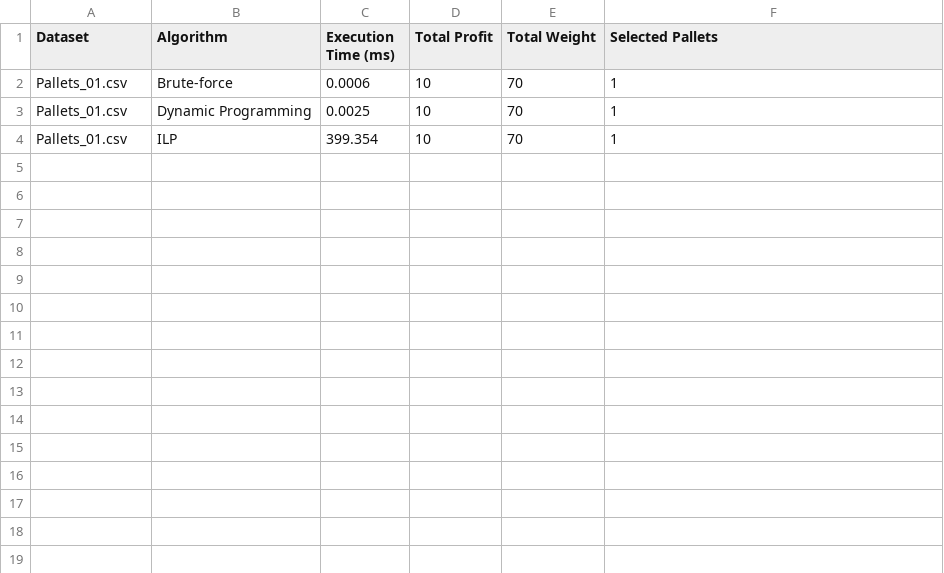
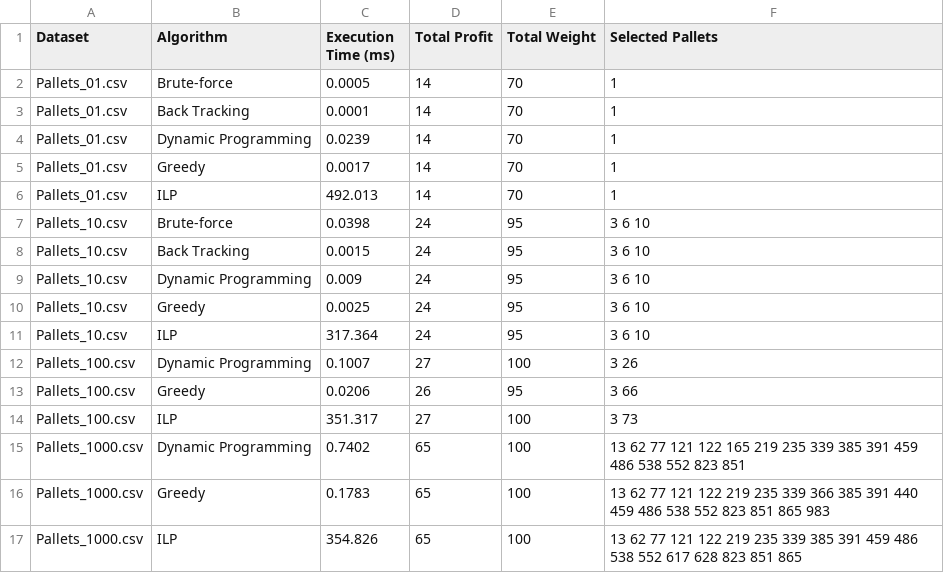
Before and after one commit to matildeoliveirasilvafeup/DeliveryTruckPalletOptimization, a CSV file: results_and_graphs/results.csv, drawn as a sheet.

Commit message:
Commit versão final com os gráficos a funcionar
Falta fazer commit do results

```diff
--- a/results_and_graphs/results.csv
+++ b/results_and_graphs/results.csv
@@ -1,4 +1,17 @@
 Dataset,Algorithm,Execution Time (ms),Total Profit,Total Weight,Selected Pallets
-Pallets_01.csv,Brute-force,0.0006,10,70,1
-Pallets_01.csv,Dynamic Programming,0.0025,10,70,1
-Pallets_01.csv,ILP,399.354,10,70,1
+Pallets_01.csv,Brute-force,0.0005,14,70,1
+Pallets_01.csv,Back Tracking,0.0001,14,70,1
+Pallets_01.csv,Dynamic Programming,0.0239,14,70,1
+Pallets_01.csv,Greedy,0.0017,14,70,1
+Pallets_01.csv,ILP,492.013,14,70,1
+Pallets_10.csv,Brute-force,0.0398,24,95,3 6 10
+Pallets_10.csv,Back Tracking,0.0015,24,95,3 6 10
+Pallets_10.csv,Dynamic Programming,0.009,24,95,3 6 10
+Pallets_10.csv,Greedy,0.0025,24,95,3 6 10
+Pallets_10.csv,ILP,317.364,24,95,3 6 10
+Pallets_100.csv,Dynamic Programming,0.1007,27,100,3 26
+Pallets_100.csv,Greedy,0.0206,26,95,3 66
+Pallets_100.csv,ILP,351.317,27,100,3 73
+Pallets_1000.csv,Dynamic Programming,0.7402,65,100,13 62 77 121 122 165 219 235 339 385 391 459 486 538 552 823 851
+Pallets_1000.csv,Greedy,0.1783,65,100,13 62 77 121 122 219 235 339 366 385 391 440 459 486 538 552 823 851 865 983
+Pallets_1000.csv,ILP,354.826,65,100,13 62 77 121 122 219 235 339 385 391 459 486 538 552 617 628 823 851 865
```
Also changed, not shown: 6 other files.
